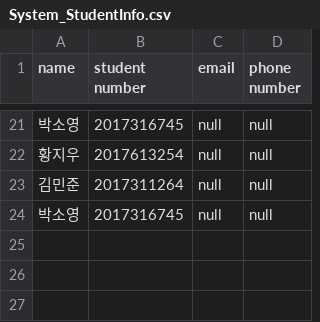
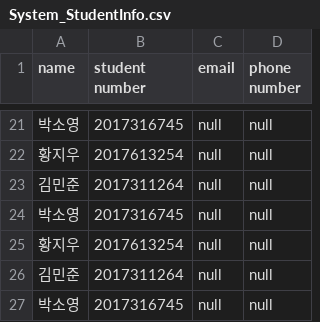
Before and after one commit to Lijuet/SWExperiment1_Projcet, a CSV file: System_StudentInfo.csv, drawn as a sheet; only a part is shown, gaps mark what is left out; the diff names each change by its address in the sheet, - before the commit and + after, or states it on an @@ line.

```diff
--- a/System_StudentInfo.csv
+++ b/System_StudentInfo.csv
+row 25: 황지우 | 2017613254 | null | null
+row 26: 김민준 | 2017311264 | null | null
+row 27: 박소영 | 2017316745 | null | null
```
Also changed, not shown: 7 other files.
